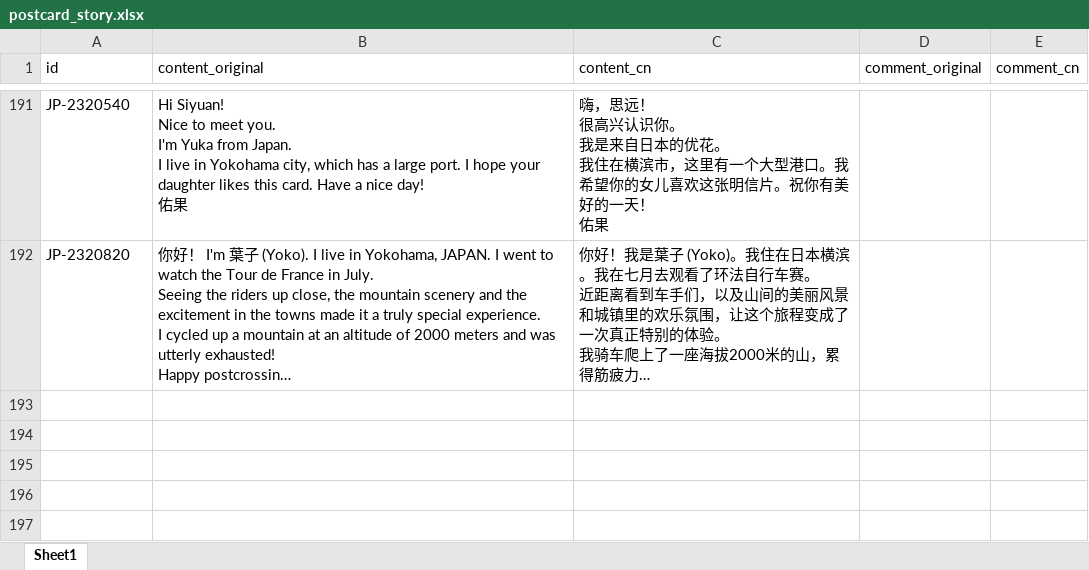
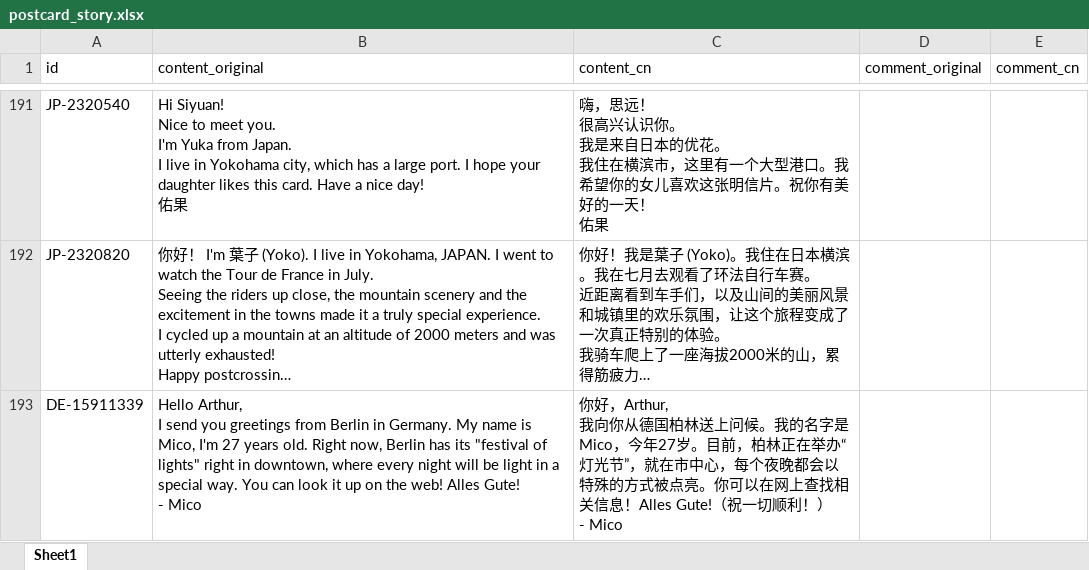
Before and after one commit to arthurfsy2/Postcrossing_map_generator, an Excel workbook: template/postcard_story.xlsx, sheet Sheet1, drawn as a sheet; only a part is shown, gaps mark what is left out; long unchanged cells end in …; values as stored, in another font and other column widths than the file's, no borders; ↵ is a line break in a cell; the diff names each change by its address in the sheet, - before the commit and + after, or states it on an @@ line.

```diff
--- a/template/postcard_story.xlsx (sheet Sheet1)
+++ b/template/postcard_story.xlsx (sheet Sheet1)
+row 193: DE-15911339 | Hello Arthur, ↵ I send you greetings from Berlin in Germany. My name is Mico, I'm 27 years old. Right now, Berlin has its "festival of lights" right in downtown, where every night will be light in a special way. You can look it up on the web! Alles Gute! ↵ - Mico | 你好，Arthur, ↵ 我向你从德国柏林送上问候。我的名字是Mico，今年27岁。目前，柏林正在举办“灯光节”，就在市中心，每个夜晚都会以特殊的方式被点亮。你可以在网上查找相关信息！Alles Gute!（祝一切顺利！） ↵ - Mico
```
Also changed, not shown: 1 other file.
